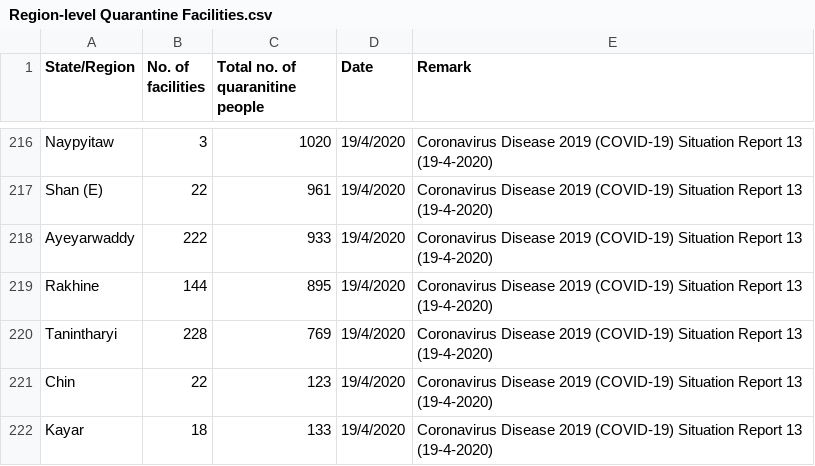
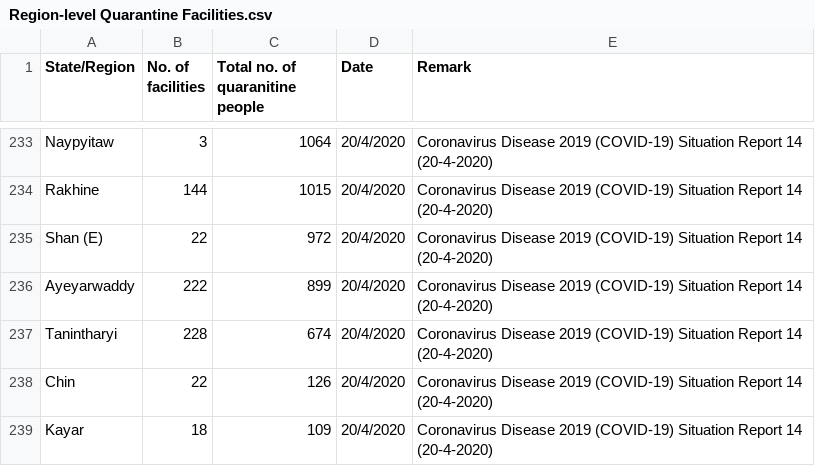
Before and after one commit to alexsnow348/myanmar-covid19-data, a CSV file: Region-level Quarantine Facilities.csv, drawn as a sheet; only a part is shown, gaps mark what is left out; addresses are those after the commit; the diff covers the shown part only; the diff names each change by its address in the sheet, - before the commit and + after, or states it on an @@ line.

```diff
--- a/Region-level Quarantine Facilities.csv
+++ b/Region-level Quarantine Facilities.csv
-C233 (Total no. of quaranitine people): 1020
+C233 (Total no. of quaranitine people): 1064
-D233 (Date): 19/4/2020
+D233 (Date): 20/4/2020
-E233 (Remark): …Situation Report 13 (19-4-2020)
+E233 (Remark): …Situation Report 14 (20-4-2020)
+row 234: Rakhine | 144 | 1015 | 20/4/2020 | Coronavirus Disease 2019 (COVID-19) Situation Report 14 (20-4-2020)
-C235 (Total no. of quaranitine people): 961
+C235 (Total no. of quaranitine people): 972
-D235:D236 (Date): 19/4/2020
+D235:D236 (Date): 20/4/2020
-E235:E236 (Remark): …Situation Report 13 (19-4-2020)
+E235:E236 (Remark): …Situation Report 14 (20-4-2020)
-C236 (Total no. of quaranitine people): 933
+C236 (Total no. of quaranitine people): 899
@@ row 219 moved to row 216: Rakhine @@
-C237 (Total no. of quaranitine people): 769
+C237 (Total no. of quaranitine people): 674
-D237:D239 (Date): 19/4/2020
+D237:D239 (Date): 20/4/2020
-E237:E239 (Remark): …Situation Report 13 (19-4-2020)
+E237:E239 (Remark): …Situation Report 14 (20-4-2020)
-C238 (Total no. of quaranitine people): 123
+C238 (Total no. of quaranitine people): 126
-C239 (Total no. of quaranitine people): 133
+C239 (Total no. of quaranitine people): 109
```
Also changed, not shown: 17 added rows, 1 removed row and 4 moved rows elsewhere in this file, 1 other file.
